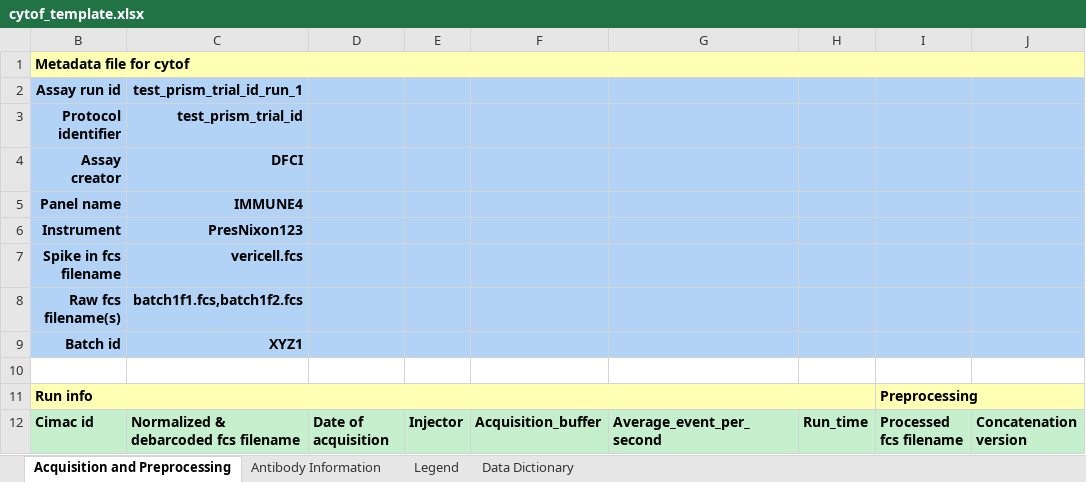
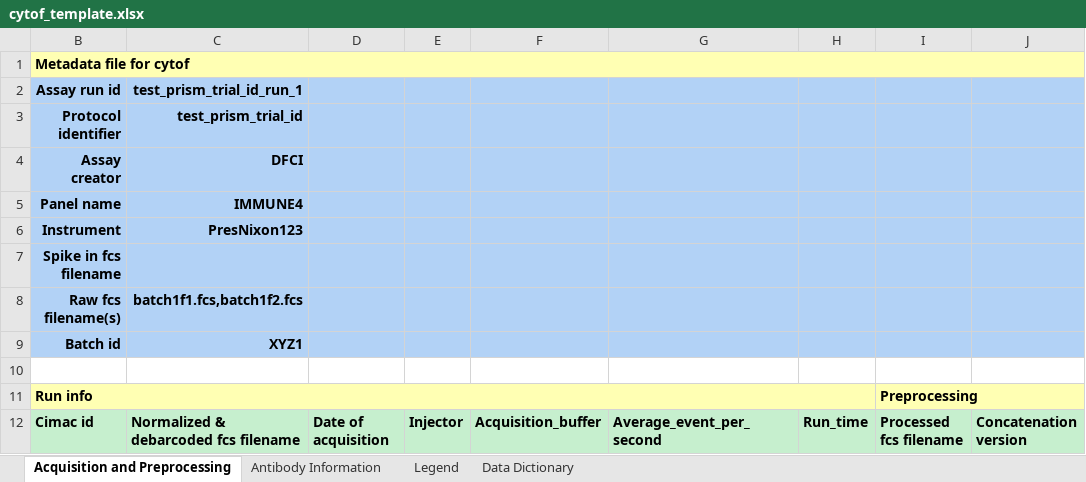
Before and after one commit to CIMAC-CIDC/cidc-schemas, an Excel workbook: template_examples/cytof_template.xlsx, sheet Acquisition and Preprocessing, drawn as a sheet; only a part is shown; values as stored, in another font and other column widths than the file's, no borders; the diff names each change by its address in the sheet, - before the commit and + after, or states it on an @@ line.

```diff
--- a/template_examples/cytof_template.xlsx (sheet Acquisition and Preprocessing)
+++ b/template_examples/cytof_template.xlsx (sheet Acquisition and Preprocessing)
-C7 (test_prism_trial_id_run_1): vericell.fcs
+C7 (test_prism_trial_id_run_1): (empty)
```
Also changed, not shown: 4 other files.
